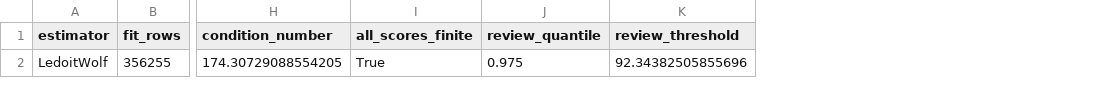
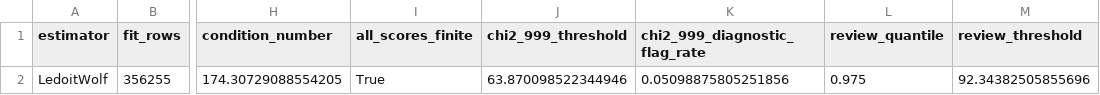
Before and after one commit to Mario-Benedict/data-mining-home-credit-default-risk, a CSV file: results/phase4_anomaly/mahalanobis_diagnostics.csv, drawn as a sheet; only a part is shown, gaps mark what is left out; the diff names each change by its address in the sheet, - before the commit and + after, or states it on an @@ line.

```diff
--- a/results/phase4_anomaly/mahalanobis_diagnostics.csv
+++ b/results/phase4_anomaly/mahalanobis_diagnostics.csv
+column J (chi2_999_threshold), row 2: 63.870098522344946
+column K (chi2_999_diagnostic_flag_rate), row 2: 0.05098875805251856
```
Also changed, not shown: 4 other files.
